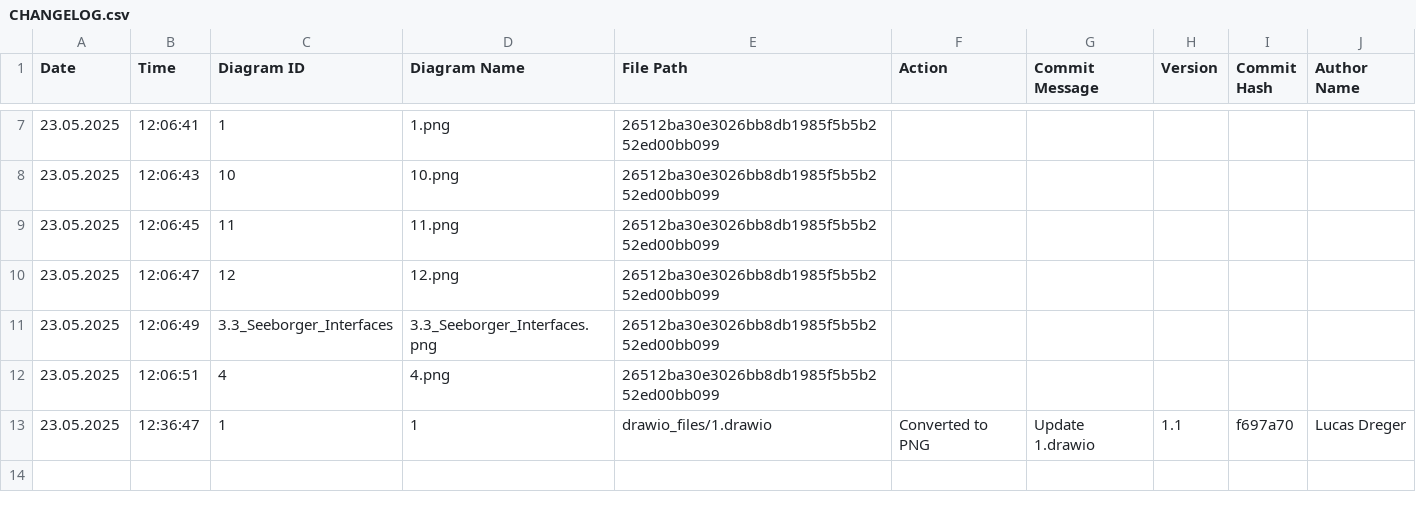
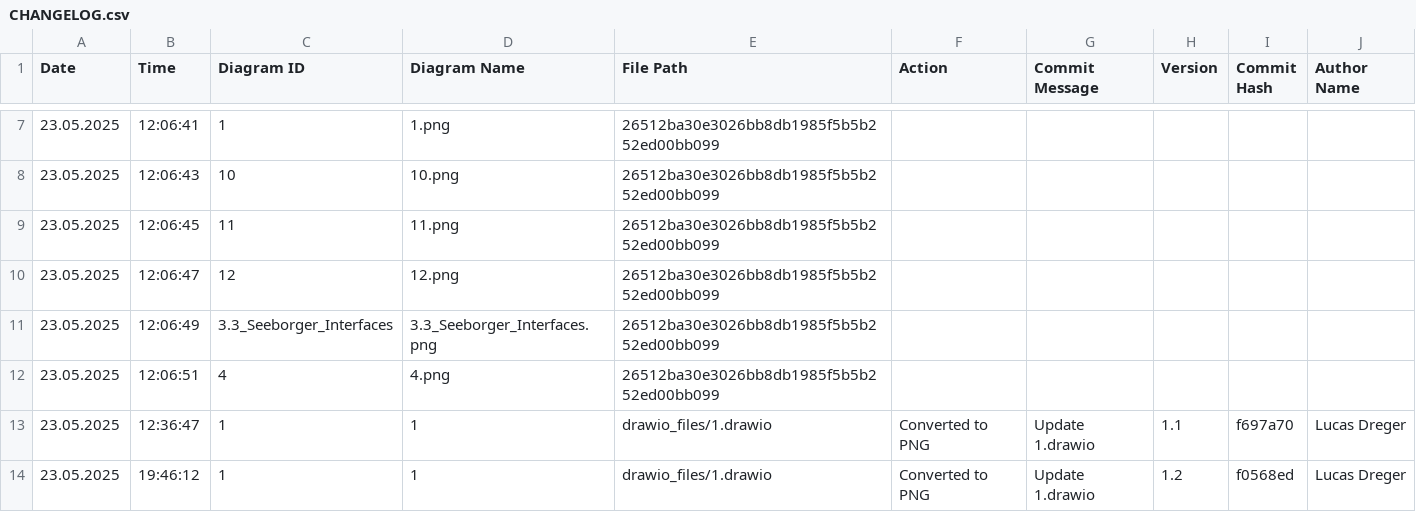
Before and after one commit to frostaag/diagrams-v2, a CSV file: png_files/CHANGELOG.csv, drawn as a sheet; only a part is shown, gaps mark what is left out.

```diff
--- a/png_files/CHANGELOG.csv
+++ b/png_files/CHANGELOG.csv
@@ -13 +13,2 @@ Date,Time,Diagram ID,Diagram Name,File Path,Action,Commit Message,Version,Commit
 23.05.2025,12:36:47,"1","1","drawio_files/1.drawio","Converted to PNG","Update 1.drawio",1.1,f697a70,"Lucas Dreger"
+23.05.2025,19:46:12,"1","1","drawio_files/1.drawio","Converted to PNG","Update 1.drawio",1.2,f0568ed,"Lucas Dreger"
```
Also changed, not shown: 2 other files.
